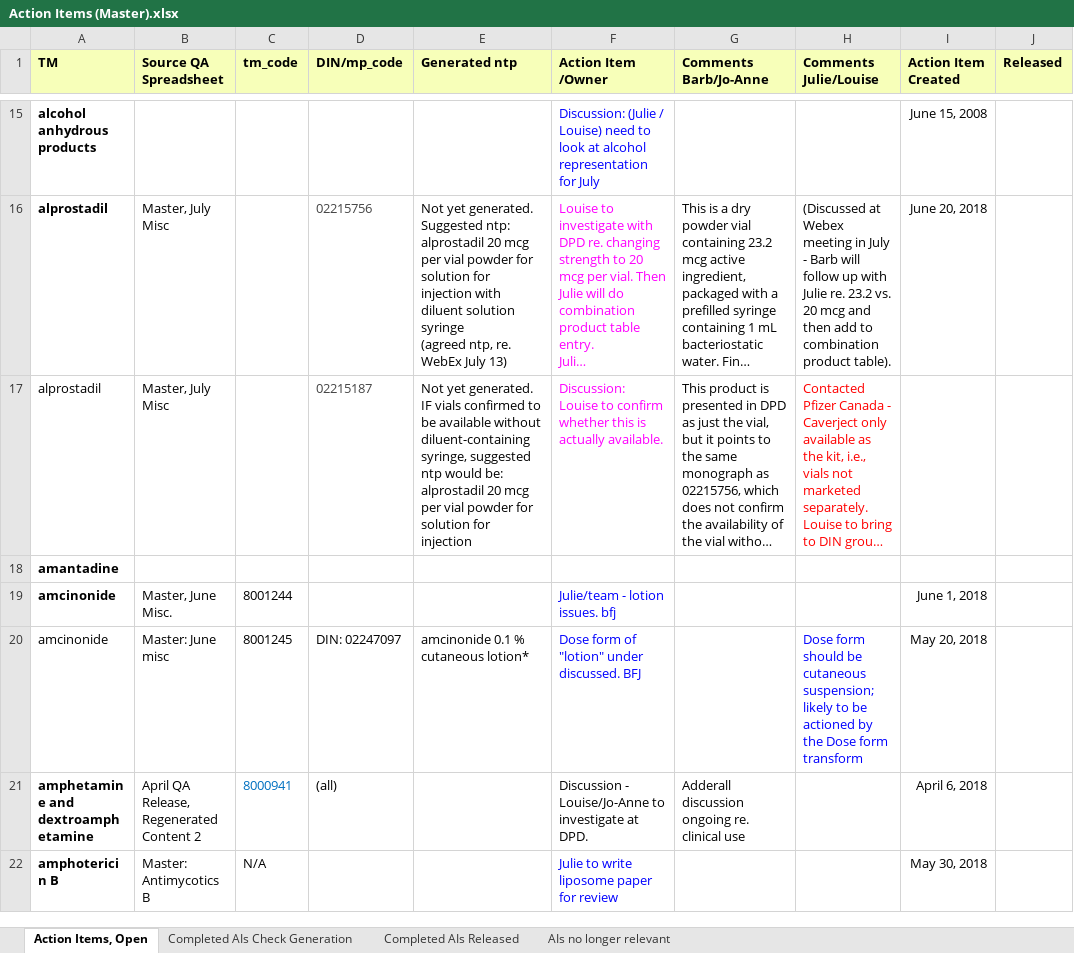
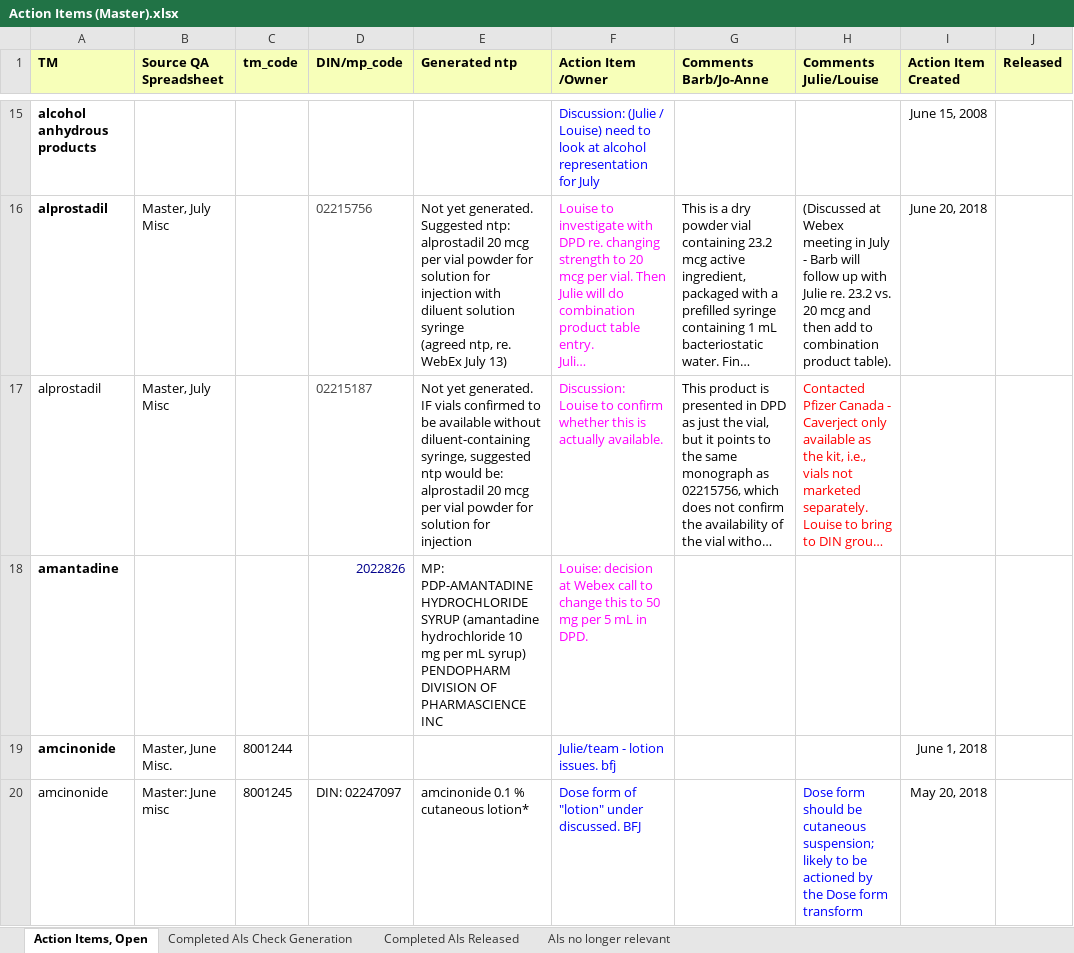
Before and after one commit to hres/formulary, an Excel workbook: Working QA Team Folders/Pre- Release QA/Action Items (Master).xlsx, sheet Action Items, Open, drawn as a sheet; only a part is shown, gaps mark what is left out; the shorter side is filled out with more unchanged rows; long unchanged cells end in …; values as stored, in another font and other column widths than the file's, no borders; removed rows and columns are numbered as before the commit, all else as after; the diff names each change by its address in the sheet, - before the commit and + after, or states it on an @@ line.

Commit message:
Updated Action Items file

```diff
--- a/Working QA Team Folders/Pre- Release QA/Action Items (Master).xlsx (sheet Action Items, Open)
+++ b/Working QA Team Folders/Pre- Release QA/Action Items (Master).xlsx (sheet Action Items, Open)
-row 18: amantadine
+row 18: amantadine |  |  | 2022826 | MP: PDP-AMANTADINE HYDROCHLORIDE SYRUP (amantadine hydrochloride 10 mg per mL syrup) PENDOPHARM DIVISION OF PHARMASCIENCE INC | Louise: decision at Webex call to change this to 50 mg per 5 mL in DPD.
```
